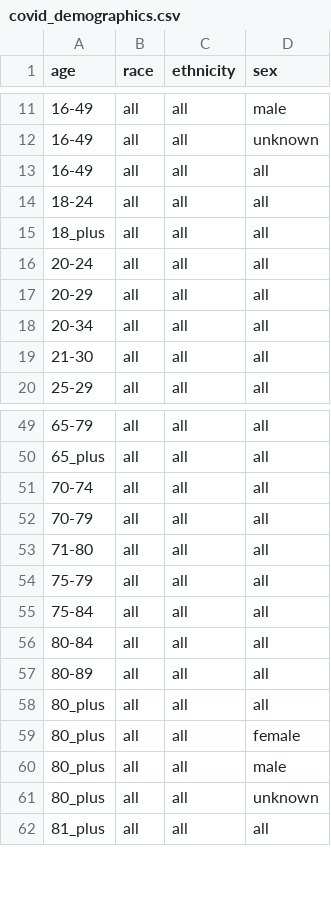
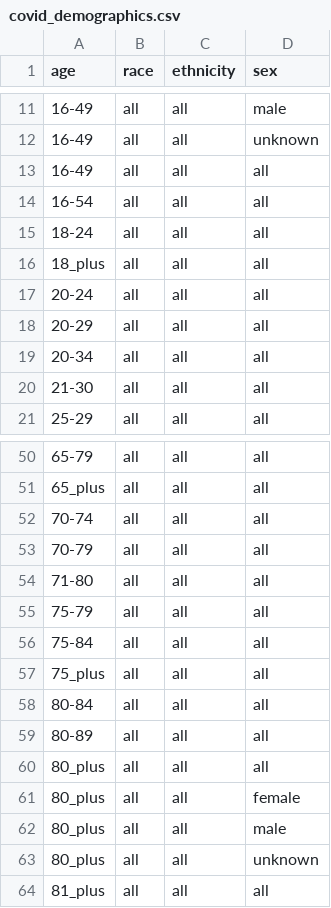
Before and after one commit to act-now-coalition/can-scrapers, a CSV file: can_tools/bootstrap_data/covid_demographics.csv, drawn as a sheet; only a part is shown, gaps mark what is left out; the diff names each change by its address in the sheet, - before the commit and + after, or states it on an @@ line.

```diff
--- a/can_tools/bootstrap_data/covid_demographics.csv
+++ b/can_tools/bootstrap_data/covid_demographics.csv
+row 14: 16-54 | all | all | all
+row 57: 75_plus | all | all | all
```
Also changed, not shown: 2 other files.
